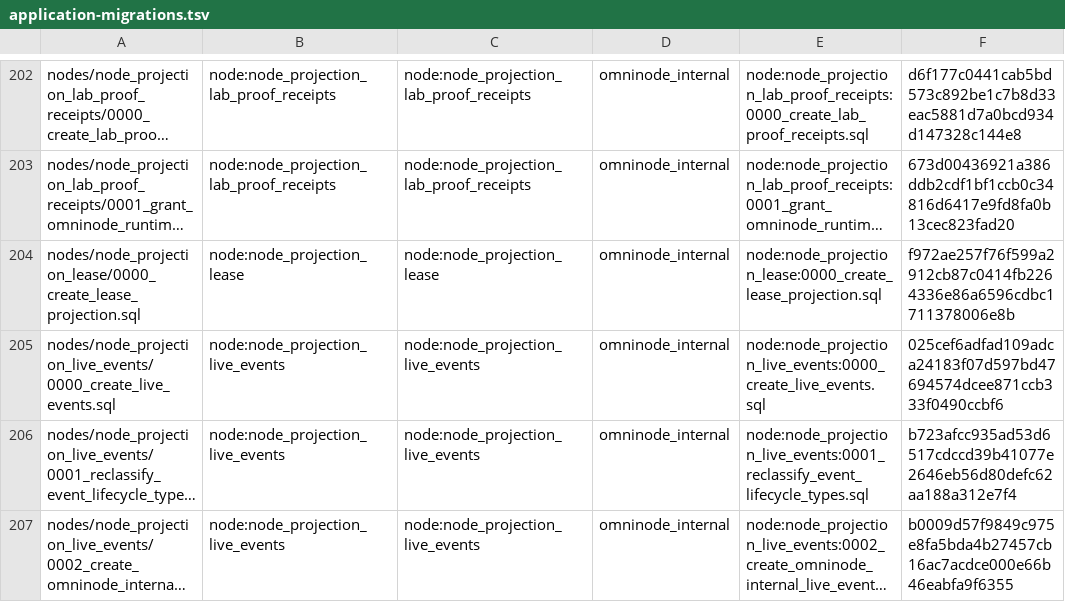
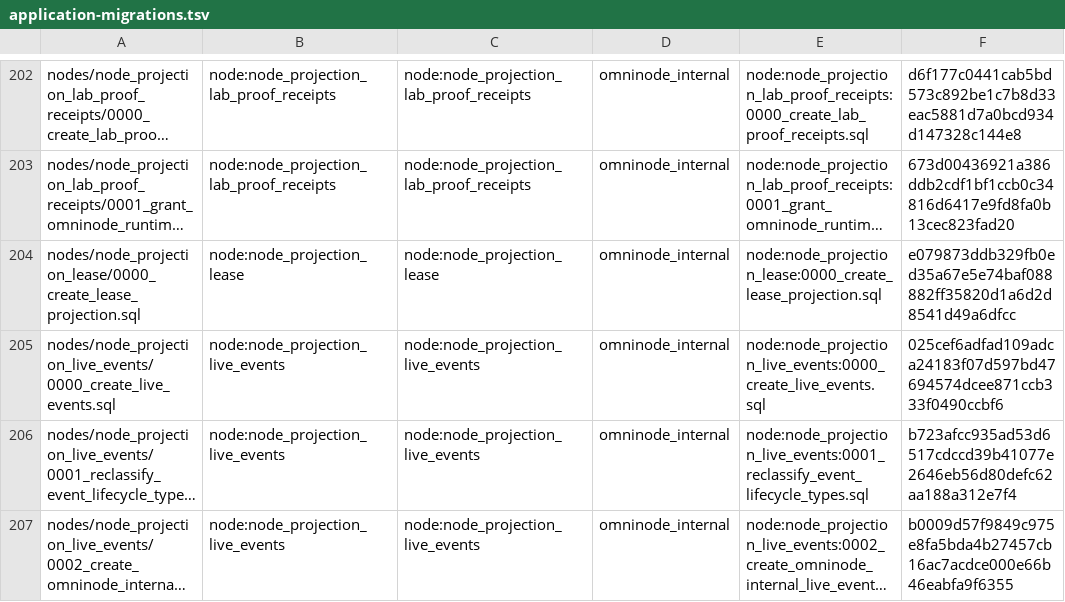
Before and after one commit to OmniNode-ai/omnibase_infra, a TSV file: docker/migrations/forward/_ledger/application-migrations.tsv, drawn as a sheet; only a part is shown, gaps mark what is left out; long unchanged cells end in …; the diff names each change by its address in the sheet, - before the commit and + after, or states it on an @@ line.

Commit message:
fix(OMN-21424): reconcile lease_projection shape and fence every lease reply by its slot key
- CI at head e90710acf failed Migration Integration Test (test_whole_corpus_converges_from_drifted_shapes: drifted lease_projection kept only a nullable kind column) and Tests (Split 2/15); tests/ci/test_node_migration_shape_reconciliation.py fails for node_projection_lease/0000_create_lease_projection.sql at that head.
- Added the OMN-15376 shape reconciliation block to that migration: guarded ADD COLUMNs, a static NULL count then SET NOT NULL, and guarded primary key and the two CHECK constraints; no dynamic SQL so the OMN-15361 application-database gate passes. Updated its sha256 in docker/migrations/forward/_ledger/application-migrations.tsv.
- Hostile Review Thread Gate had four unanswered findings on handler_lease_store.py: acquire now revokes the fresh etcd lease on every exit that did not bind it to a slot, including a raising txn; the grant fence is the slot key create_revision read in the same txn, and a replayed request_id is fenced by its slot key, not the request key.
- New tests/unit/handlers/lease/test_lease_store_omn21424.py (3 tests, all fail on the previous handler); contracts/OMN-21424.yaml binds it to AC3 and the reconciliation test to AC4.- config/migration_classes.yaml declares the migration forward-only, as its peers carrying the same reconciliation are (onex-check-migration-class refuses SET NOT NULL and ADD CONSTRAINT under expand-only).

```diff
--- a/docker/migrations/forward/_ledger/application-migrations.tsv
+++ b/docker/migrations/forward/_ledger/application-migrations.tsv
-F204: f972ae257f76f599a2912cb87c0414fb2264336e86a6596cdbc1711378006e8b
+F204: e079873ddb329fb0ed35a67e5e74baf088882ff35820d1a6d2d8541d49a6dfcc
```
Also changed, not shown: 5 other files.
